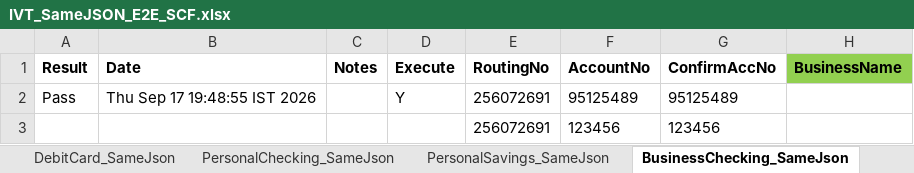
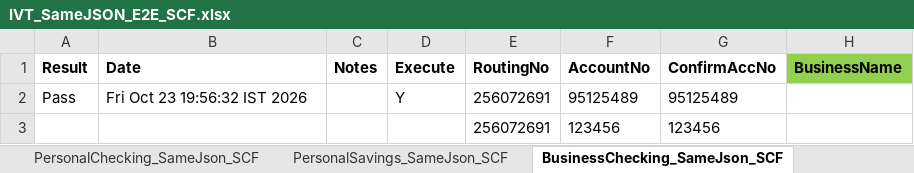
Before and after one commit to dcusend/VPS-Katalon, an Excel workbook: KatalonData/IVT/IVT_SameJSON_E2E_SCF.xlsx, sheet BusinessChecking_SameJson_SCF, drawn as a sheet; only a part is shown; values as stored, in another font and other column widths than the file's, no borders; the diff names each change by its address in the sheet, - before the commit and + after, or states it on an @@ line.

```diff
--- a/KatalonData/IVT/IVT_SameJSON_E2E_SCF.xlsx (sheet BusinessChecking_SameJson_SCF)
+++ b/KatalonData/IVT/IVT_SameJSON_E2E_SCF.xlsx (sheet BusinessChecking_SameJson_SCF)
-sheet tab: PersonalChecking_SameJson
+sheet tab: PersonalChecking_SameJson_SCF
-sheet tab: PersonalSavings_SameJson
+sheet tab: PersonalSavings_SameJson_SCF
-sheet tab: BusinessChecking_SameJson
+sheet tab: BusinessChecking_SameJson_SCF
-B2 (Date): Thu Sep 17 19:48:55 IST 2026
+B2 (Date): Fri Oct 23 19:56:32 IST 2026
```
Also changed, not shown: sheet CreditCard_SameJson_SCF, sheet DebitCard_SameJson_SCF, sheet PersonalSavings_SameJson_SCF, sheet PersonalChecking_SameJson_SCF, other sheet tabs, 17 other files.
